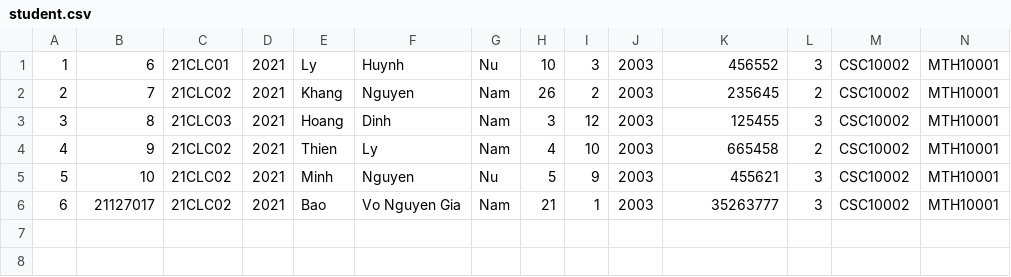
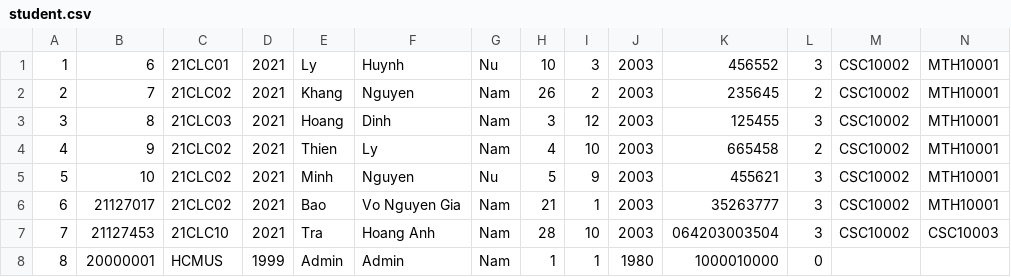
Before and after one commit to 21127017/CS10002-21CLC10-21127017, a CSV file: Project/Project/student.csv, drawn as a sheet; only a part is shown; rows hold the shown columns only; the diff names each change by its address in the sheet, - before the commit and + after, or states it on an @@ line.

```diff
--- a/Project/Project/student.csv
+++ b/Project/Project/student.csv
+row 7: 7 | 21127453 | 21CLC10 | 2021 | Tra | Hoang Anh | Nam | 28 | 10 | 2003 | 064203003504 | 3 | CSC10002 | CSC10003
+row 8: 8 | 20000001 | HCMUS | 1999 | Admin | Admin | Nam | 1 | 1 | 1980 | 1000010000 | 0
```
Also changed, not shown: 4 other files.
